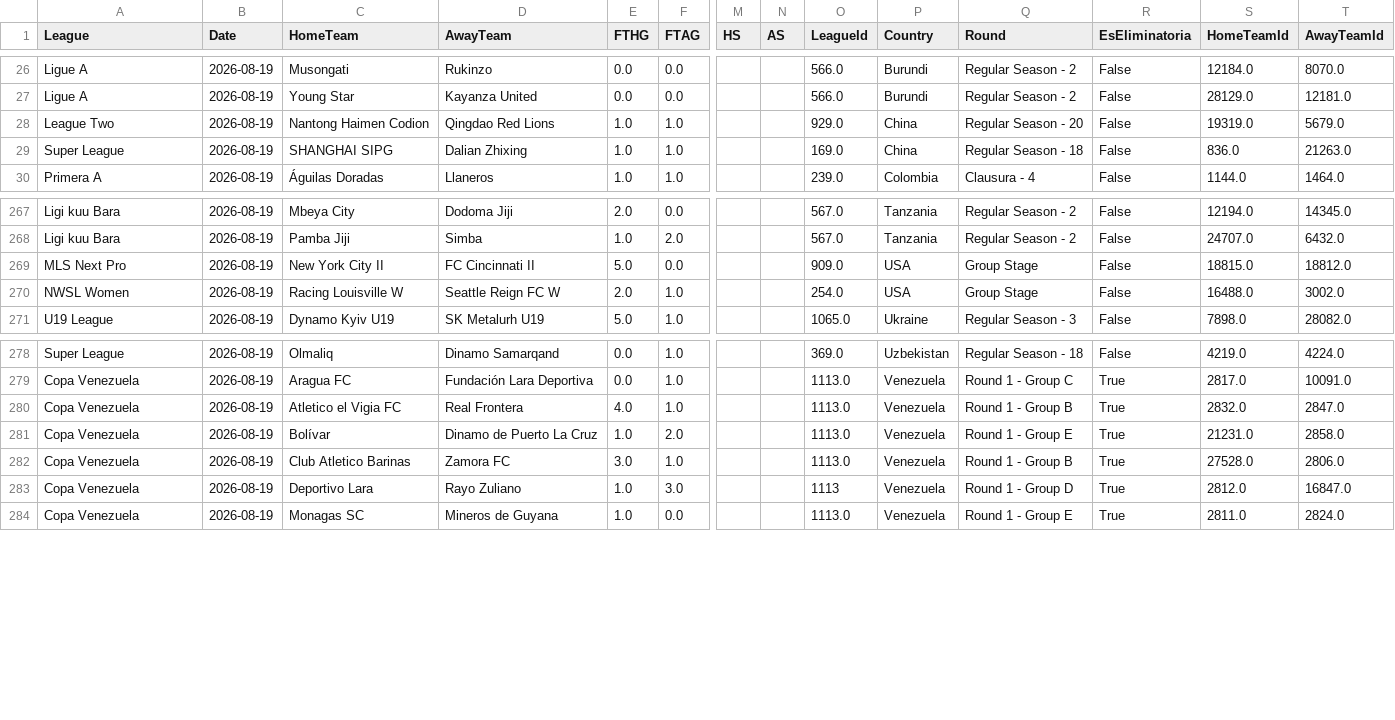
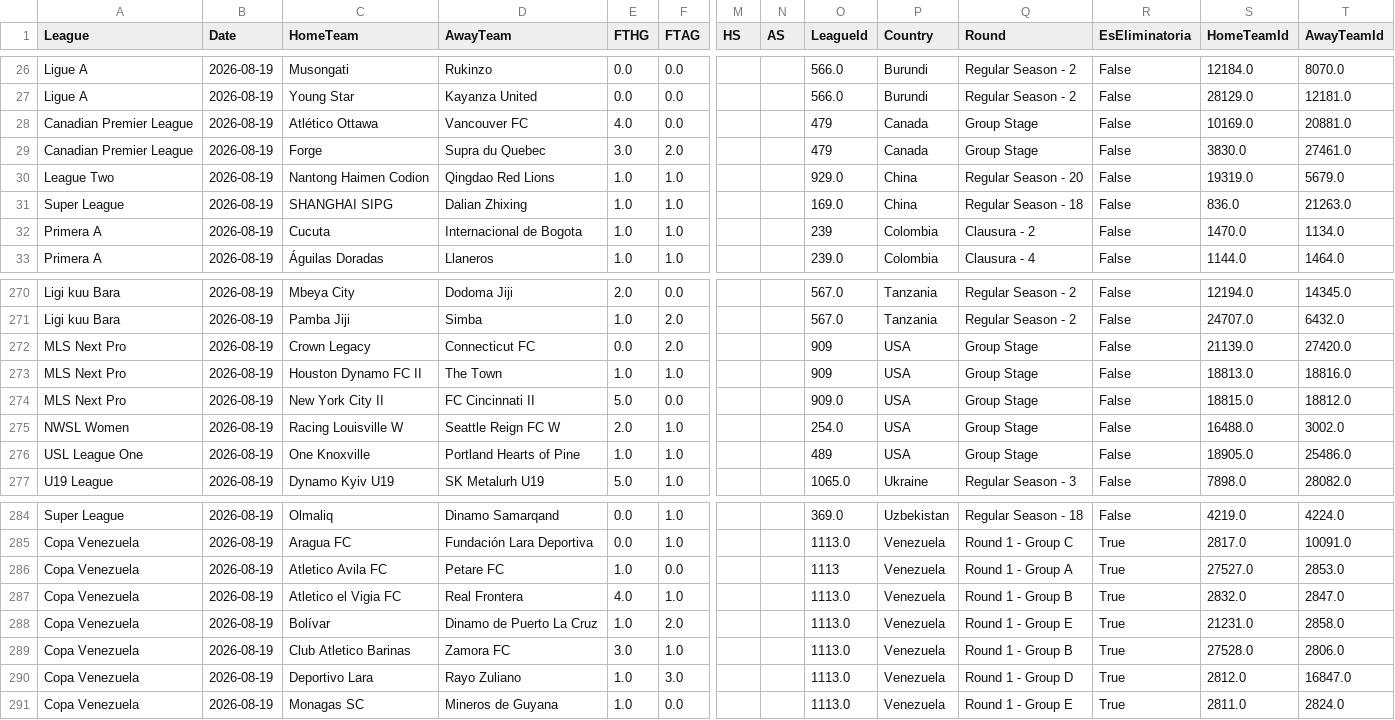
Before and after one commit to MatiasEspildora/pulpo-paul-bot, a CSV file: historico_mensual/football/historico_2026_08.csv, drawn as a sheet; only a part is shown, gaps mark what is left out; addresses are those after the commit; rows hold the shown columns only; the diff names each change by its address in the sheet, - before the commit and + after, or states it on an @@ line.

```diff
--- a/historico_mensual/football/historico_2026_08.csv
+++ b/historico_mensual/football/historico_2026_08.csv
+row 28: Canadian Premier League | 2026-08-19 | Atlético Ottawa | Vancouver FC | 4.0 | 0.0 |  |  | 479 | Canada | Group Stage | False | 10169.0 | 20881.0
+row 29: Canadian Premier League | 2026-08-19 | Forge | Supra du Quebec | 3.0 | 2.0 |  |  | 479 | Canada | Group Stage | False | 3830.0 | 27461.0
+row 32: Primera A | 2026-08-19 | Cucuta | Internacional de Bogota | 1.0 | 1.0 |  |  | 239 | Colombia | Clausura - 2 | False | 1470.0 | 1134.0
+row 272: MLS Next Pro | 2026-08-19 | Crown Legacy | Connecticut FC | 0.0 | 2.0 |  |  | 909 | USA | Group Stage | False | 21139.0 | 27420.0
+row 273: MLS Next Pro | 2026-08-19 | Houston Dynamo FC II | The Town | 1.0 | 1.0 |  |  | 909 | USA | Group Stage | False | 18813.0 | 18816.0
+row 276: USL League One | 2026-08-19 | One Knoxville | Portland Hearts of Pine | 1.0 | 1.0 |  |  | 489 | USA | Group Stage | False | 18905.0 | 25486.0
+row 286: Copa Venezuela | 2026-08-19 | Atletico Avila FC | Petare FC | 1.0 | 0.0 |  |  | 1113 | Venezuela | Round 1 - Group A | True | 27527.0 | 2853.0
-O290 (LeagueId): 1113
+O290 (LeagueId): 1113.0
```
Also changed, not shown: historico_mensual/basketball/historico_2026_08.csv, 3 other files.
